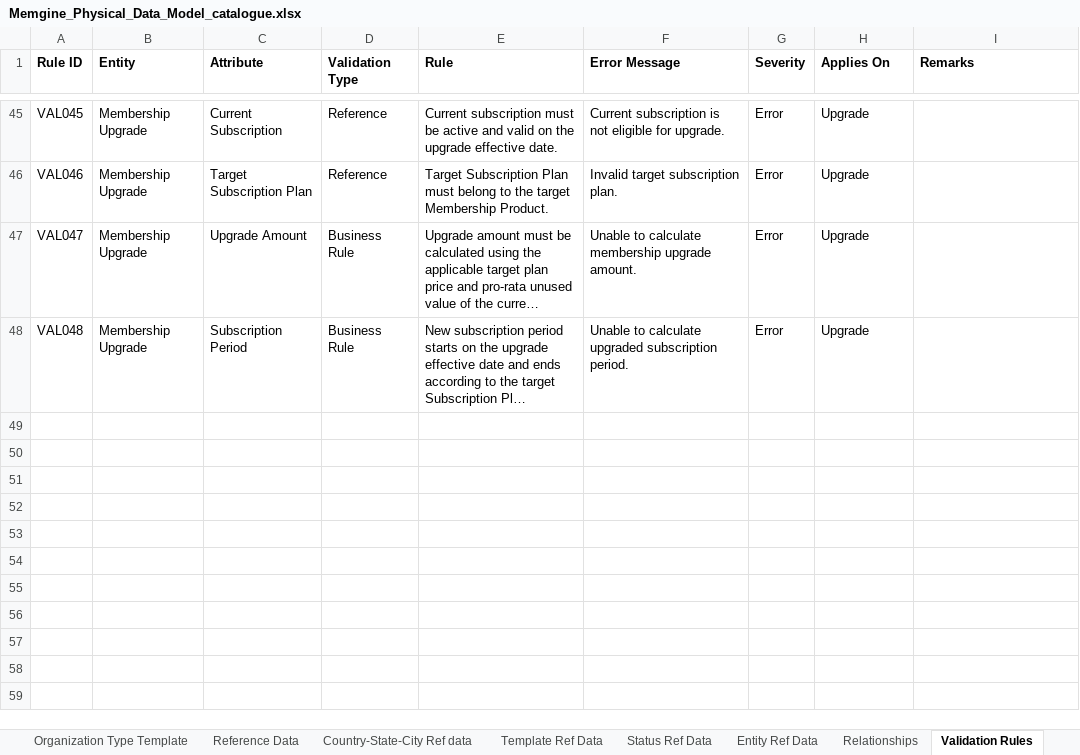
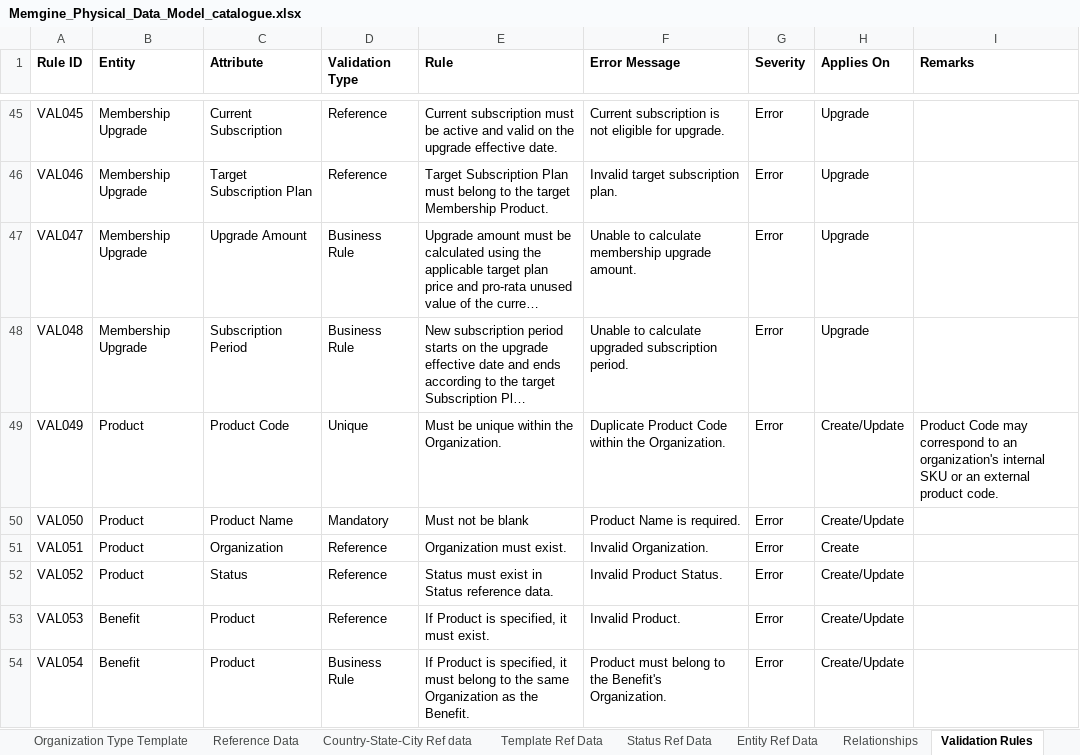
Before and after one commit to mynikatech/memgine, an Excel workbook: docs/domain/Memgine_Physical_Data_Model_catalogue.xlsx, sheet Validation Rules, drawn as a sheet; only a part is shown, gaps mark what is left out; long unchanged cells end in …; values as stored, in another font and other column widths than the file's, no borders; the diff names each change by its address in the sheet, - before the commit and + after, or states it on an @@ line.

Commit message:
add product to domain model

```diff
--- a/docs/domain/Memgine_Physical_Data_Model_catalogue.xlsx (sheet Validation Rules)
+++ b/docs/domain/Memgine_Physical_Data_Model_catalogue.xlsx (sheet Validation Rules)
+row 49: VAL049 | Product | Product Code | Unique | Must be unique within the Organization. | Duplicate Product Code within the Organization. | Error | Create/Update | Product Code may correspond to an organization's internal SKU or an external product code.
+row 50: VAL050 | Product | Product Name | Mandatory | Must not be blank | Product Name is required. | Error | Create/Update
+row 51: VAL051 | Product | Organization | Reference | Organization must exist. | Invalid Organization. | Error | Create
+row 52: VAL052 | Product | Status | Reference | Status must exist in Status reference data. | Invalid Product Status. | Error | Create/Update
+row 53: VAL053 | Benefit | Product | Reference | If Product is specified, it must exist. | Invalid Product. | Error | Create/Update
+row 54: VAL054 | Benefit | Product | Business Rule | If Product is specified, it must belong to the same Organization as the Benefit. | Product must belong to the Benefit's Organization. | Error | Create/Update
```
Also changed, not shown: sheet Atributes, sheet Relationships, sheet Entity Catalogue, 1 other file.
